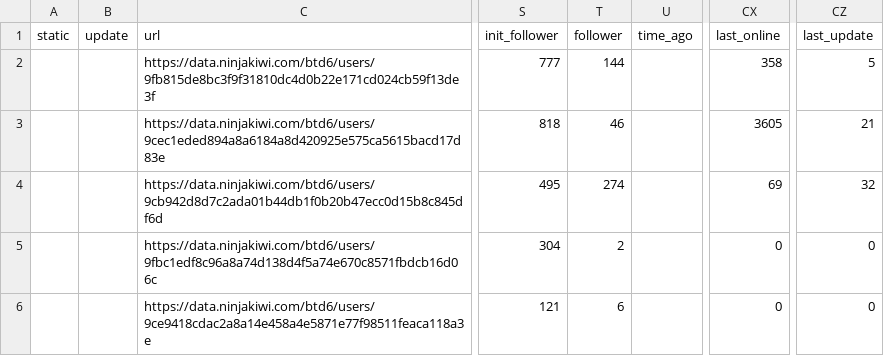
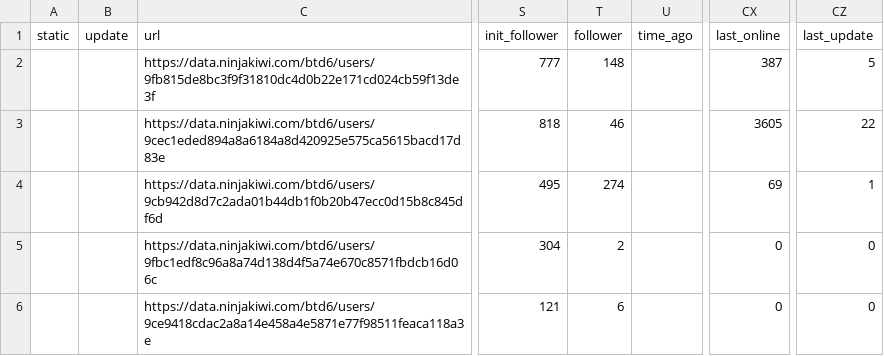
Before and after one commit to ducanup01/btd6boss, a CSV file: boss_elite_info.csv, drawn as a sheet; only a part is shown, gaps mark what is left out; the diff covers the shown part only; the diff names each change by its address in the sheet, - before the commit and + after, or states it on an @@ line.

Commit message:
automatic updater

```diff
--- a/boss_elite_info.csv
+++ b/boss_elite_info.csv
-T2 (follower): 144
+T2 (follower): 148
-CX2 (last_online): 358
+CX2 (last_online): 387
-CZ3 (last_update): 21
+CZ3 (last_update): 22
-CZ4 (last_update): 32
+CZ4 (last_update): 1
```
Also changed, not shown: 39 edited cells elsewhere in this file, 1 other file.
